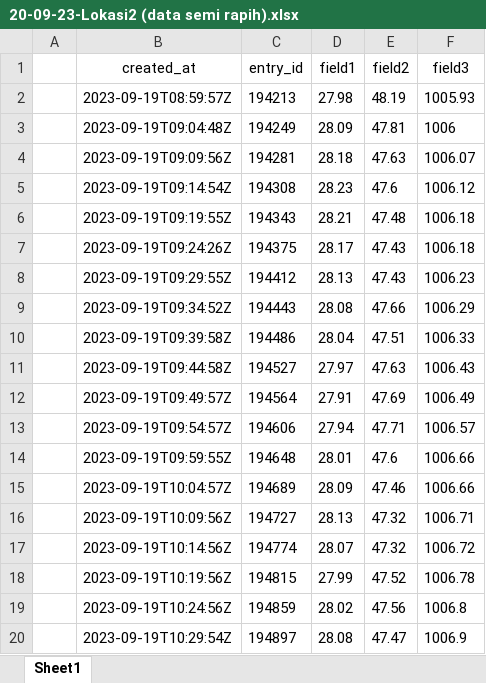
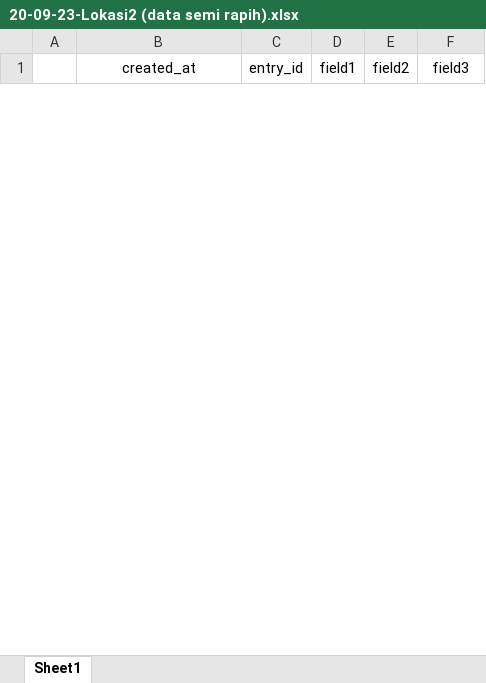
Before and after one commit to sirjosev/InternTrilogi_MagangRes, an Excel workbook: data_suhu/september/20-09-23-Lokasi2 (data semi rapih).xlsx, sheet Sheet1, drawn as a sheet; only a part is shown; values as stored, in another font and other column widths than the file's, no borders; removed rows and columns are numbered as before the commit, all else as after; the diff covers the shown part only; the diff names each change by its address in the sheet, - before the commit and + after, or states it on an @@ line.

```diff
--- a/data_suhu/september/20-09-23-Lokasi2 (data semi rapih).xlsx (sheet Sheet1)
+++ b/data_suhu/september/20-09-23-Lokasi2 (data semi rapih).xlsx (sheet Sheet1)
-row 2:  | 2023-09-19T08:59:57Z | 194213 | 27.98 | 48.19 | 1005.93
-row 3:  | 2023-09-19T09:04:48Z | 194249 | 28.09 | 47.81 | 1006
-row 4:  | 2023-09-19T09:09:56Z | 194281 | 28.18 | 47.63 | 1006.07
-row 5:  | 2023-09-19T09:14:54Z | 194308 | 28.23 | 47.6 | 1006.12
-row 6:  | 2023-09-19T09:19:55Z | 194343 | 28.21 | 47.48 | 1006.18
-row 7:  | 2023-09-19T09:24:26Z | 194375 | 28.17 | 47.43 | 1006.18
-row 8:  | 2023-09-19T09:29:55Z | 194412 | 28.13 | 47.43 | 1006.23
-row 9:  | 2023-09-19T09:34:52Z | 194443 | 28.08 | 47.66 | 1006.29
-row 10:  | 2023-09-19T09:39:58Z | 194486 | 28.04 | 47.51 | 1006.33
-row 11:  | 2023-09-19T09:44:58Z | 194527 | 27.97 | 47.63 | 1006.43
-row 12:  | 2023-09-19T09:49:57Z | 194564 | 27.91 | 47.69 | 1006.49
-row 13:  | 2023-09-19T09:54:57Z | 194606 | 27.94 | 47.71 | 1006.57
-row 14:  | 2023-09-19T09:59:55Z | 194648 | 28.01 | 47.6 | 1006.66
-row 15:  | 2023-09-19T10:04:57Z | 194689 | 28.09 | 47.46 | 1006.66
-row 16:  | 2023-09-19T10:09:56Z | 194727 | 28.13 | 47.32 | 1006.71
-row 17:  | 2023-09-19T10:14:56Z | 194774 | 28.07 | 47.32 | 1006.72
-row 18:  | 2023-09-19T10:19:56Z | 194815 | 27.99 | 47.52 | 1006.78
-row 19:  | 2023-09-19T10:24:56Z | 194859 | 28.02 | 47.56 | 1006.8
-row 20:  | 2023-09-19T10:29:54Z | 194897 | 28.08 | 47.47 | 1006.9
```
Also changed, not shown: 32 added rows and 48 removed rows elsewhere in this sheet, data_suhu/september/21-09-23-Lokasi2 (data semi rapih).xlsx, data_suhu/september/21-09-23-Lokasi2.xlsx, 18 other files.
